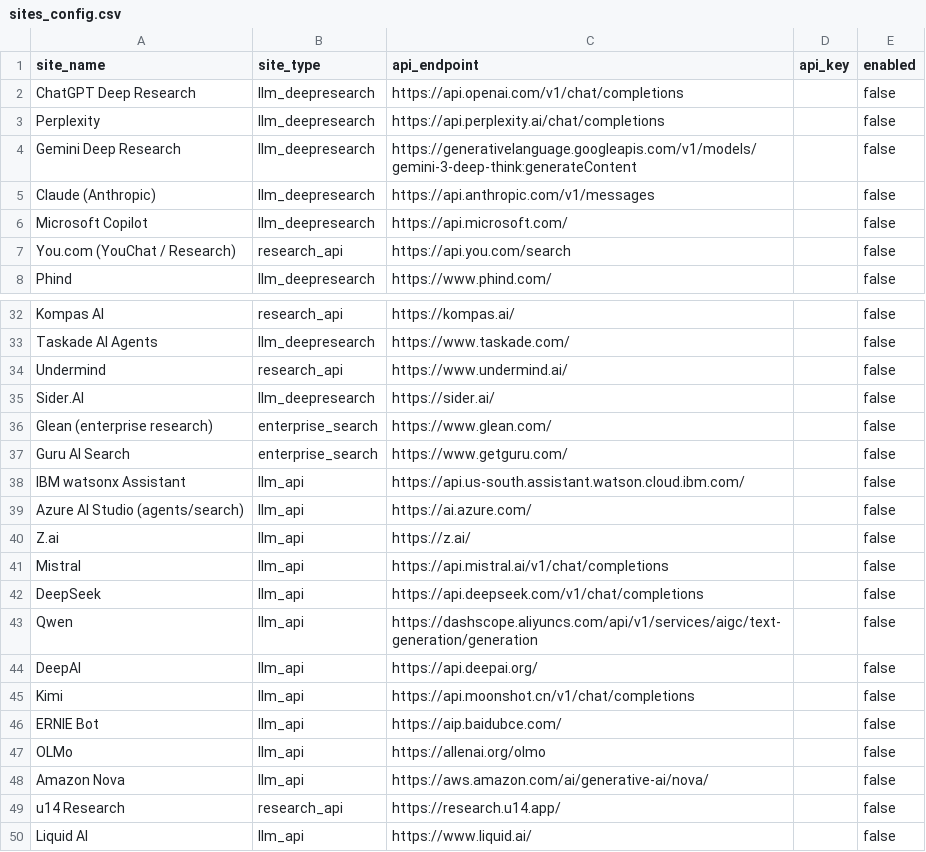
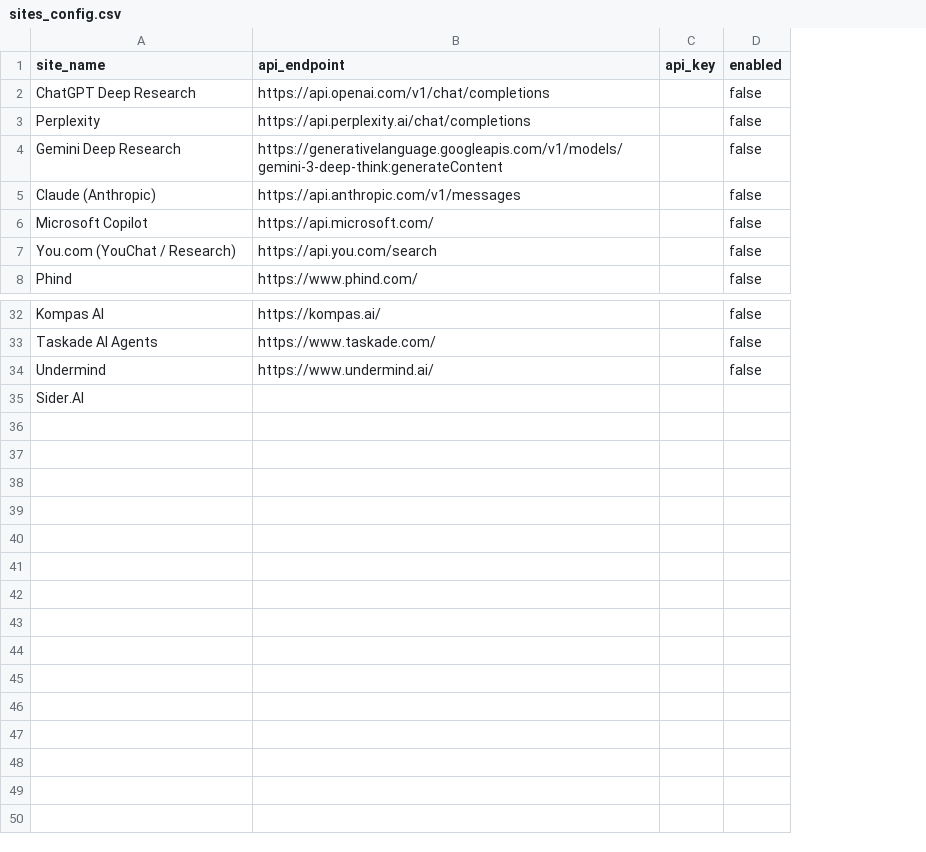
Before and after one commit to anishka-v/deep-research-aggregator, a CSV file: sites_config.csv, drawn as a sheet; only a part is shown, gaps mark what is left out; removed rows and columns are numbered as before the commit, all else as after; the diff names each change by its address in the sheet, - before the commit and + after, or states it on an @@ line.

Commit message:
Removed site type
Removed deprecated site entries and updated the format.

```diff
--- a/sites_config.csv
+++ b/sites_config.csv
-column B (site_type), rows 2-8: llm_deepresearch | llm_deepresearch | llm_deepresearch | llm_deepresearch | llm_deepresearch | research_api | llm_deepresearch; rows 32-35: research_api | llm_deepresearch | research_api | llm_deepresearch
-B35 (api_endpoint): https://sider.ai/
+B35 (api_endpoint): (empty)
-D35 (enabled): false
+D35 (enabled): (empty)
-row 36: Glean (enterprise research) | enterprise_search | https://www.glean.com/ |  | false
-row 37: Guru AI Search | enterprise_search | https://www.getguru.com/ |  | false
-row 38: IBM watsonx Assistant | llm_api | https://api.us-south.assistant.watson.cloud.ibm.com/ |  | false
-row 39: Azure AI Studio (agents/search) | llm_api | https://ai.azure.com/ |  | false
-row 40: Z.ai | llm_api | https://z.ai/ |  | false
-row 41: Mistral | llm_api | https://api.mistral.ai/v1/chat/completions |  | false
-row 42: DeepSeek | llm_api | https://api.deepseek.com/v1/chat/completions |  | false
-row 43: Qwen | llm_api | https://dashscope.aliyuncs.com/api/v1/services/aigc/text-generation/generation |  | false
-row 44: DeepAI | llm_api | https://api.deepai.org/ |  | false
-row 45: Kimi | llm_api | https://api.moonshot.cn/v1/chat/completions |  | false
-row 46: ERNIE Bot | llm_api | https://aip.baidubce.com/ |  | false
-row 47: OLMo | llm_api | https://allenai.org/olmo |  | false
-row 48: Amazon Nova | llm_api | https://aws.amazon.com/ai/generative-ai/nova/ |  | false
-row 49: u14 Research | research_api | https://research.u14.app/ |  | false
-row 50: Liquid AI | llm_api | https://www.liquid.ai/ |  | false
```
